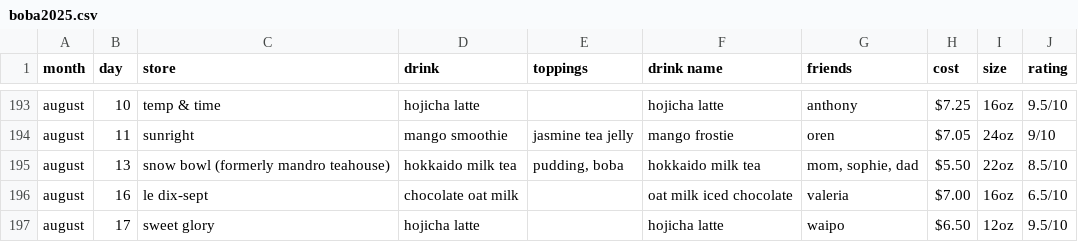
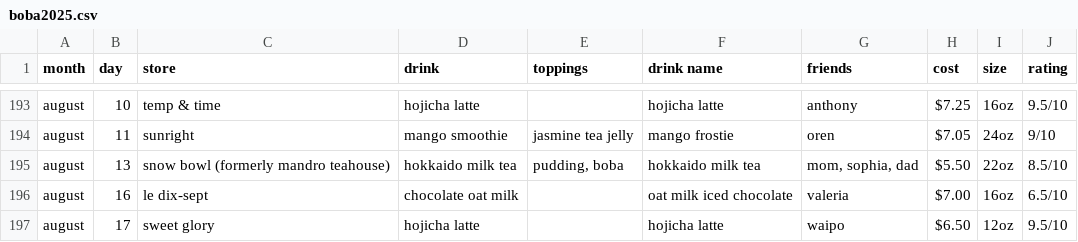
Before and after one commit to jasminelo2020/boba-tracker, a CSV file: data/boba2025.csv, drawn as a sheet; only a part is shown, gaps mark what is left out.

Commit message:
combine instances for sophie to sophia

```diff
--- a/data/boba2025.csv
+++ b/data/boba2025.csv
@@ -194,3 +194,3 @@ august,10,temp & time,hojicha latte,,hojicha latte,anthony,$7.25,16oz,9.5/10
 august,11,sunright,mango smoothie,jasmine tea jelly,mango frostie,oren,$7.05,24oz,9/10
-august,13,snow bowl (formerly mandro teahouse),hokkaido milk tea,"pudding, boba",hokkaido milk tea,"mom, sophie, dad",$5.50,22oz,8.5/10
+august,13,snow bowl (formerly mandro teahouse),hokkaido milk tea,"pudding, boba",hokkaido milk tea,"mom, sophia, dad",$5.50,22oz,8.5/10
 august,16,le dix-sept,chocolate oat milk,,oat milk iced chocolate,valeria,$7.00,16oz,6.5/10
```
